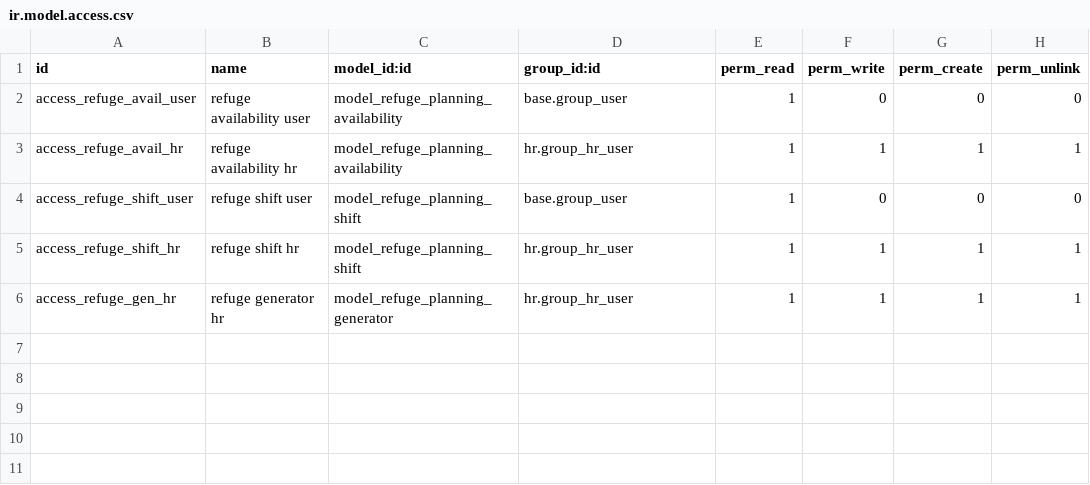
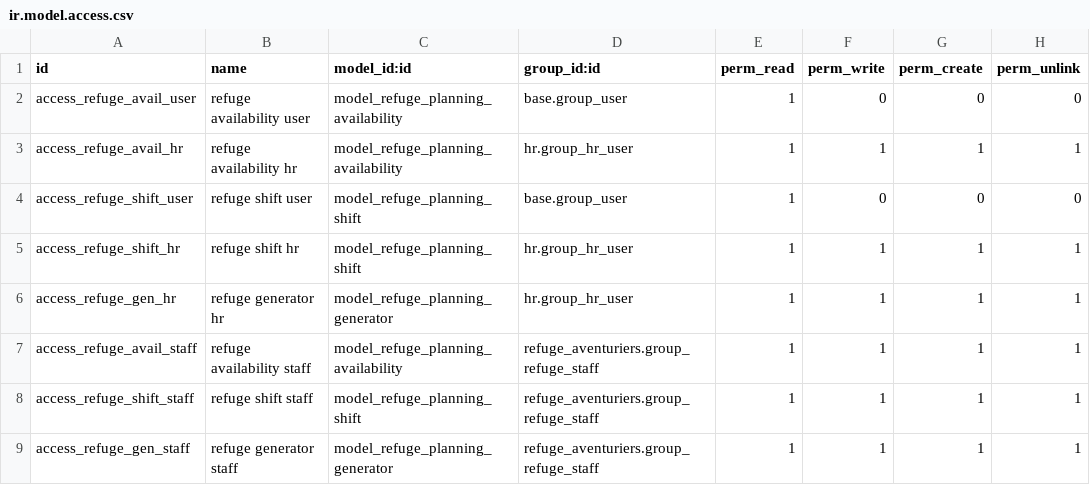
Before and after one commit to yassineub2000-gif/SAE-refuge, a CSV file: odoo/local-src/refuge_planning/security/ir.model.access.csv, drawn as a sheet; the diff names each change by its address in the sheet, - before the commit and + after, or states it on an @@ line.

Commit message:
feat(refuge_planning): generer et piloter les plannings

```diff
--- a/odoo/local-src/refuge_planning/security/ir.model.access.csv
+++ b/odoo/local-src/refuge_planning/security/ir.model.access.csv
+row 7: access_refuge_avail_staff | refuge availability staff | model_refuge_planning_availability | refuge_aventuriers.group_refuge_staff | 1 | 1 | 1 | 1
+row 8: access_refuge_shift_staff | refuge shift staff | model_refuge_planning_shift | refuge_aventuriers.group_refuge_staff | 1 | 1 | 1 | 1
+row 9: access_refuge_gen_staff | refuge generator staff | model_refuge_planning_generator | refuge_aventuriers.group_refuge_staff | 1 | 1 | 1 | 1
```
Also changed, not shown: 27 other files.
